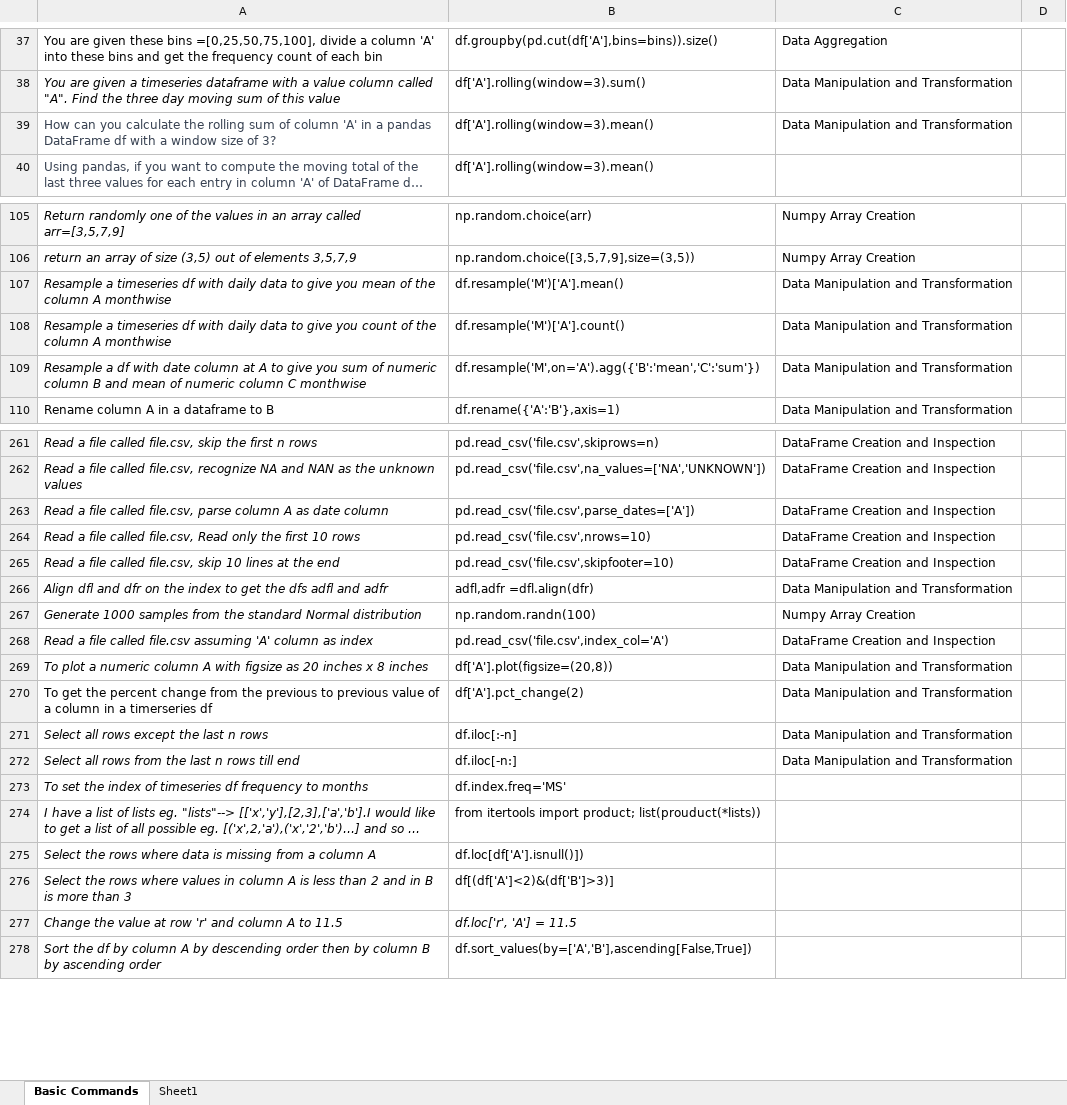
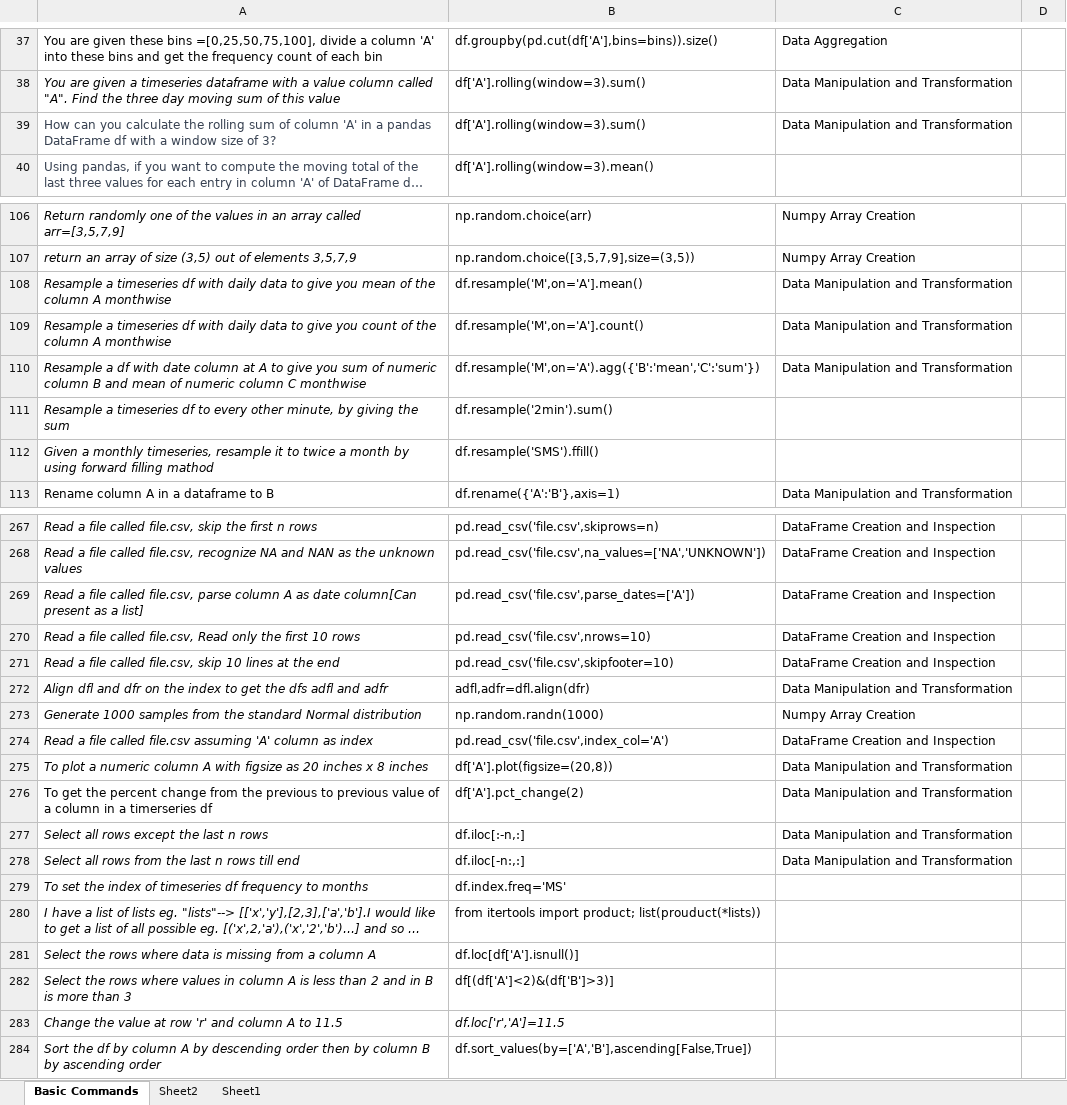
Before and after one commit to priyankconnect/MyProjects, an Excel workbook: PythonPracticeGame/data.xlsx, sheet Basic Commands, drawn as a sheet; only a part is shown, gaps mark what is left out; long unchanged cells end in …; values as stored, in another font and other column widths than the file's, no borders; addresses are those after the commit; the diff covers the shown part only; the diff names each change by its address in the sheet, - before the commit and + after, or states it on an @@ line.

```diff
--- a/PythonPracticeGame/data.xlsx (sheet Basic Commands)
+++ b/PythonPracticeGame/data.xlsx (sheet Basic Commands)
+sheet tab: Sheet2
-B39: df['A'].rolling(window=3).mean()
+B39: df['A'].rolling(window=3).sum()
-B108: df.resample('M')['A'].mean()
+B108: df.resample('M',on='A'].mean()
-B109: df.resample('M')['A'].count()
+B109: df.resample('M',on='A'].count()
+row 111: Resample a timeseries df to every other minute, by giving the sum | df.resample('2min').sum()
+row 112: Given a monthly timeseries, resample it to twice a month by using forward filling mathod | df.resample('SMS').ffill()
-A269: …as date column
+A269: …as date column[Can present as a list]
-B272: adfl,adfr =dfl.align(dfr)
+B272: adfl,adfr=dfl.align(dfr)
-B273: np.random.randn(100)
+B273: np.random.randn(1000)
-B277: df.iloc[:-n]
+B277: df.iloc[:-n,:]
-B278: df.iloc[-n:]
+B278: df.iloc[-n:,:]
-B281: df.loc[df['A'].isnull()])
+B281: df.loc[df['A'].isnull()]
-B283: df.loc['r', 'A'] = 11.5
+B283: df.loc['r','A']=11.5
```
Also changed, not shown: 19 added rows and 33 edited cells elsewhere in this sheet, formulas that keep their value, 1 other file.
